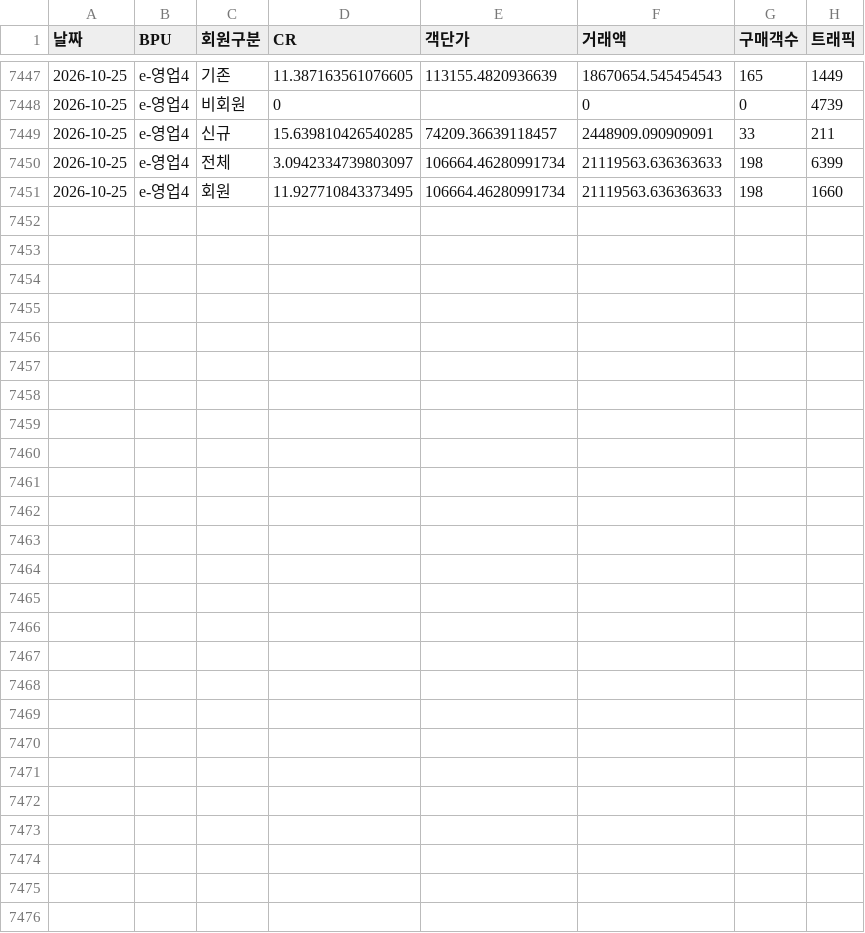
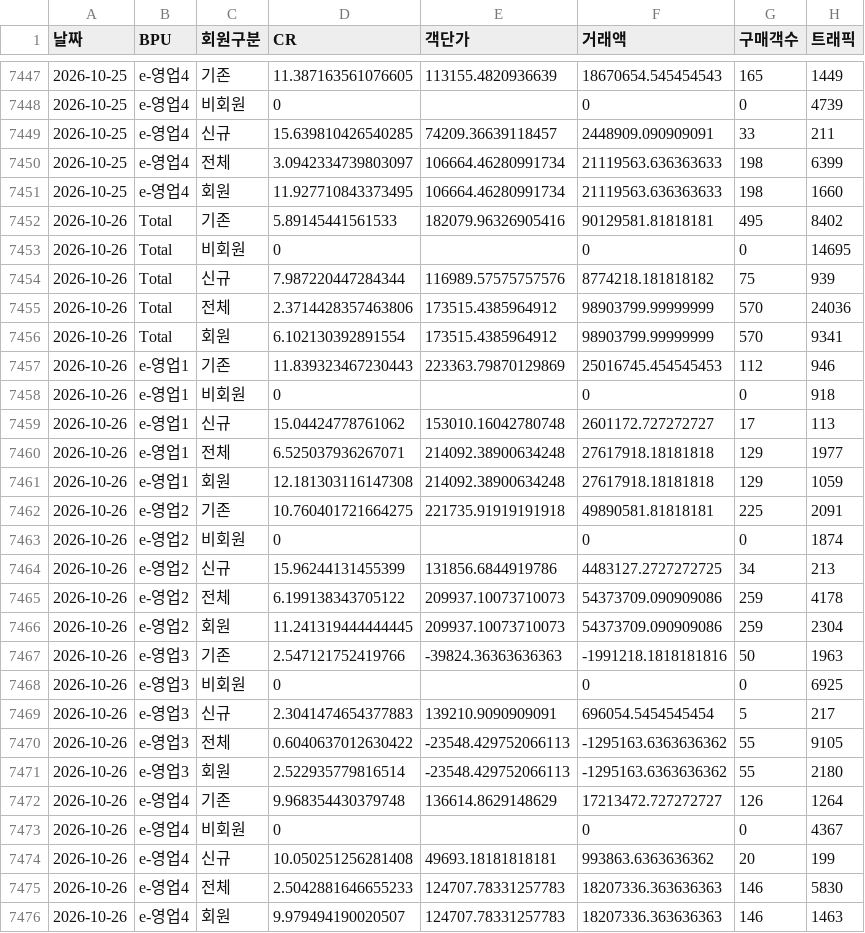
Before and after one commit to yaneee-ui/EP_dashboard, a CSV file: ep_traffic.csv, drawn as a sheet; only a part is shown, gaps mark what is left out; the diff names each change by its address in the sheet, - before the commit and + after, or states it on an @@ line.

```diff
--- a/ep_traffic.csv
+++ b/ep_traffic.csv
+row 7452: 2026-10-26 | Total | 기존 | 5.89145441561533 | 182079.96326905416 | 90129581.81818181 | 495 | 8402
+row 7453: 2026-10-26 | Total | 비회원 | 0 |  | 0 | 0 | 14695
+row 7454: 2026-10-26 | Total | 신규 | 7.987220447284344 | 116989.57575757576 | 8774218.181818182 | 75 | 939
+row 7455: 2026-10-26 | Total | 전체 | 2.3714428357463806 | 173515.4385964912 | 98903799.99999999 | 570 | 24036
+row 7456: 2026-10-26 | Total | 회원 | 6.102130392891554 | 173515.4385964912 | 98903799.99999999 | 570 | 9341
+row 7457: 2026-10-26 | e-영업1 | 기존 | 11.839323467230443 | 223363.79870129869 | 25016745.454545453 | 112 | 946
+row 7458: 2026-10-26 | e-영업1 | 비회원 | 0 |  | 0 | 0 | 918
+row 7459: 2026-10-26 | e-영업1 | 신규 | 15.04424778761062 | 153010.16042780748 | 2601172.727272727 | 17 | 113
+row 7460: 2026-10-26 | e-영업1 | 전체 | 6.525037936267071 | 214092.38900634248 | 27617918.18181818 | 129 | 1977
+row 7461: 2026-10-26 | e-영업1 | 회원 | 12.181303116147308 | 214092.38900634248 | 27617918.18181818 | 129 | 1059
+row 7462: 2026-10-26 | e-영업2 | 기존 | 10.760401721664275 | 221735.91919191918 | 49890581.81818181 | 225 | 2091
+row 7463: 2026-10-26 | e-영업2 | 비회원 | 0 |  | 0 | 0 | 1874
+row 7464: 2026-10-26 | e-영업2 | 신규 | 15.96244131455399 | 131856.6844919786 | 4483127.2727272725 | 34 | 213
+row 7465: 2026-10-26 | e-영업2 | 전체 | 6.199138343705122 | 209937.10073710073 | 54373709.090909086 | 259 | 4178
+row 7466: 2026-10-26 | e-영업2 | 회원 | 11.241319444444445 | 209937.10073710073 | 54373709.090909086 | 259 | 2304
+row 7467: 2026-10-26 | e-영업3 | 기존 | 2.547121752419766 | -39824.36363636363 | -1991218.1818181816 | 50 | 1963
+row 7468: 2026-10-26 | e-영업3 | 비회원 | 0 |  | 0 | 0 | 6925
+row 7469: 2026-10-26 | e-영업3 | 신규 | 2.3041474654377883 | 139210.9090909091 | 696054.5454545454 | 5 | 217
+row 7470: 2026-10-26 | e-영업3 | 전체 | 0.6040637012630422 | -23548.429752066113 | -1295163.6363636362 | 55 | 9105
+row 7471: 2026-10-26 | e-영업3 | 회원 | 2.522935779816514 | -23548.429752066113 | -1295163.6363636362 | 55 | 2180
+row 7472: 2026-10-26 | e-영업4 | 기존 | 9.968354430379748 | 136614.8629148629 | 17213472.727272727 | 126 | 1264
+row 7473: 2026-10-26 | e-영업4 | 비회원 | 0 |  | 0 | 0 | 4367
+row 7474: 2026-10-26 | e-영업4 | 신규 | 10.050251256281408 | 49693.18181818181 | 993863.6363636362 | 20 | 199
+row 7475: 2026-10-26 | e-영업4 | 전체 | 2.5042881646655233 | 124707.78331257783 | 18207336.363636363 | 146 | 5830
+row 7476: 2026-10-26 | e-영업4 | 회원 | 9.979494190020507 | 124707.78331257783 | 18207336.363636363 | 146 | 1463
```
Also changed, not shown: ep_total_daily.csv, 3 other files.
